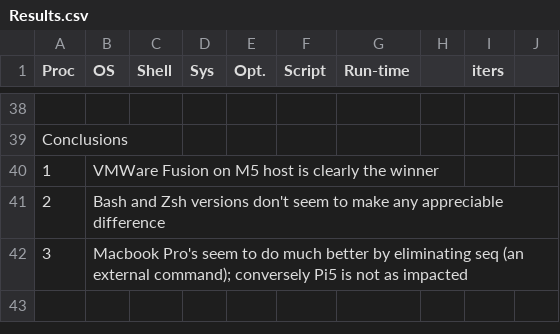
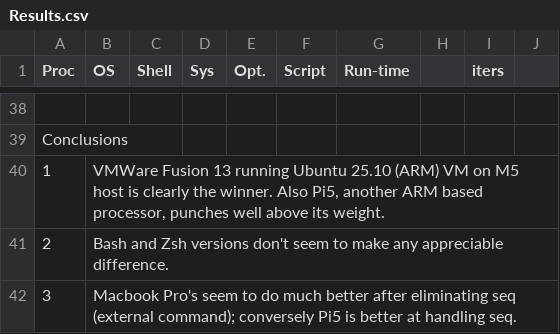
Before and after one commit to SensorAnalyticsAus/cpu-benchmarks, a CSV file: Results.csv, drawn as a sheet; only a part is shown, gaps mark what is left out; the diff names each change by its address in the sheet, - before the commit and + after, or states it on an @@ line.

```diff
--- a/Results.csv
+++ b/Results.csv
-B40 (OS): VMWare Fusion on M5 host is clearly the winner
+B40 (OS): VMWare Fusion 13 running Ubuntu 25.10 (ARM) VM on M5 host is clearly the winner. Also Pi5, another ARM based processor, punches well above its weight.
-B41 (OS): …any appreciable difference
+B41 (OS): …any appreciable difference.
-B42 (OS): …much better by eliminating seq (an external command); conversely Pi5 is not as impacted
+B42 (OS): …much better after eliminating seq (external command); conversely Pi5 is better at handling seq.
```
Also changed, not shown: 1 other file.
